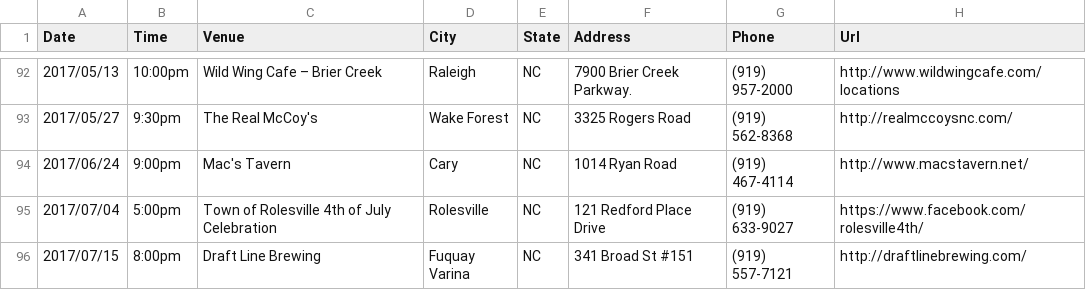
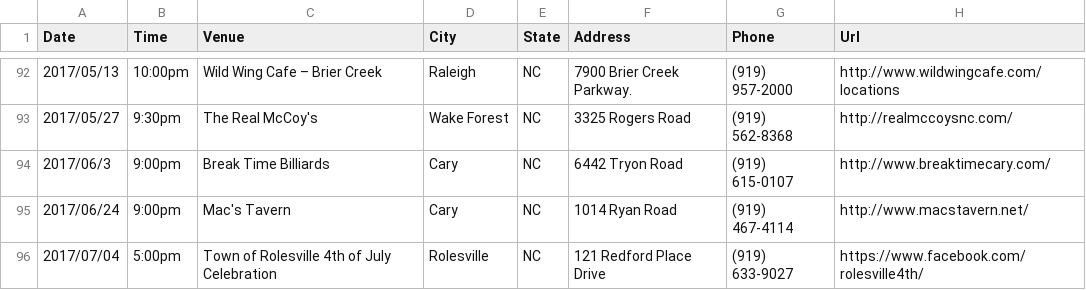
Before and after one commit to redlinenc/redlinenc, a CSV file: _data/shows.csv, drawn as a sheet; only a part is shown, gaps mark what is left out; the shorter side is filled out with more unchanged rows.

Commit message:
Update shows.csv

```diff
--- a/_data/shows.csv
+++ b/_data/shows.csv
@@ -93,2 +93,3 @@ Date,Time,Venue,City,State,Address,Phone,Url
 2017/05/27,9:30pm,The Real McCoy's,Wake Forest, NC,3325 Rogers Road,(919) 562-8368,http://realmccoysnc.com/
+2017/06/3,9:00pm,Break Time Billiards,Cary, NC,6442 Tryon Road,(919) 615-0107,http://www.breaktimecary.com/
 2017/06/24,9:00pm,Mac's Tavern,Cary, NC,1014 Ryan Road,(919) 467-4114,http://www.macstavern.net/
```
